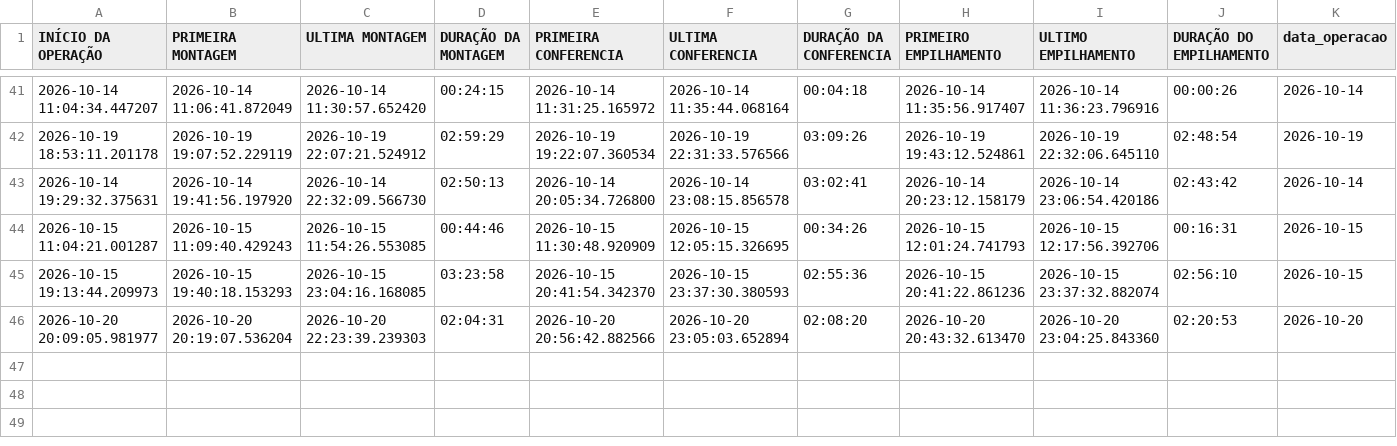
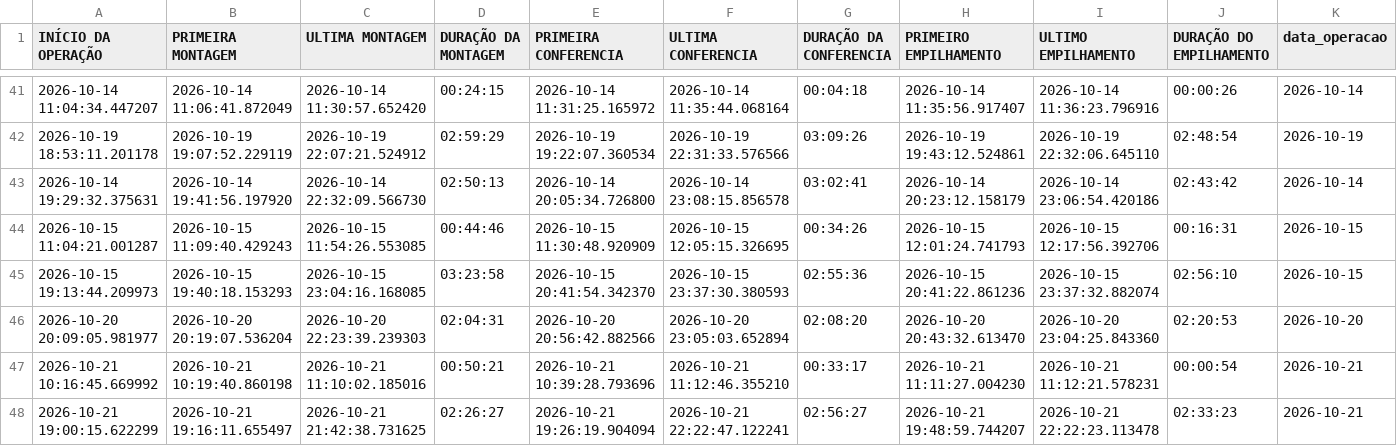
Before and after one commit to diogojfr/report-lago-azul-streamlit, a CSV file: data/tab_op_perfil.csv, drawn as a sheet; only a part is shown, gaps mark what is left out.

```diff
--- a/data/tab_op_perfil.csv
+++ b/data/tab_op_perfil.csv
@@ -46 +46,3 @@ INÍCIO DA OPERAÇÃO,PRIMEIRA MONTAGEM,ULTIMA MONTAGEM,DURAÇÃO DA MONTAGEM,PR
 2026-10-20 20:09:05.981977,2026-10-20 20:19:07.536204,2026-10-20 22:23:39.239303,02:04:31,2026-10-20 20:56:42.882566,2026-10-20 23:05:03.652894,02:08:20,2026-10-20 20:43:32.613470,2026-10-20 23:04:25.843360,02:20:53,2026-10-20
+2026-10-21 10:16:45.669992,2026-10-21 10:19:40.860198,2026-10-21 11:10:02.185016,00:50:21,2026-10-21 10:39:28.793696,2026-10-21 11:12:46.355210,00:33:17,2026-10-21 11:11:27.004230,2026-10-21 11:12:21.578231,00:00:54,2026-10-21
+2026-10-21 19:00:15.622299,2026-10-21 19:16:11.655497,2026-10-21 21:42:38.731625,02:26:27,2026-10-21 19:26:19.904094,2026-10-21 22:22:47.122241,02:56:27,2026-10-21 19:48:59.744207,2026-10-21 22:22:23.113478,02:33:23,2026-10-21
```
Also changed, not shown: data/conf_registros.csv, data/montagem_transporte.csv, 9 other files.
